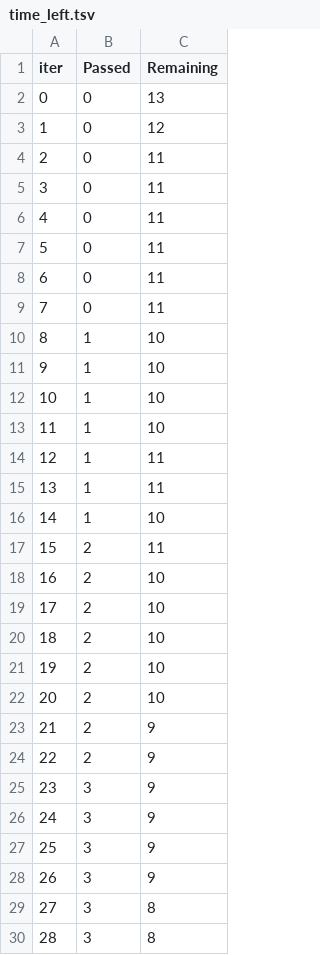
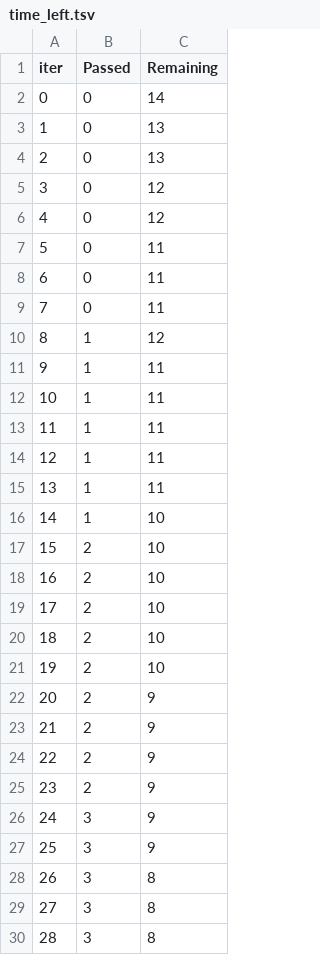
Before and after one commit to Vivekadile/ML_first_project, a TSV file: catboost_info/time_left.tsv, drawn as a sheet; only a part is shown; the diff covers the shown part only.

```diff
--- a/catboost_info/time_left.tsv
+++ b/catboost_info/time_left.tsv
@@ -1,7 +1,7 @@
 iter	Passed	Remaining
-0	0	13
-1	0	12
-2	0	11
-3	0	11
-4	0	11
+0	0	14
+1	0	13
+2	0	13
+3	0	12
+4	0	12
 5	0	11
@@ -9,6 +9,6 @@ iter	Passed	Remaining
 7	0	11
-8	1	10
-9	1	10
-10	1	10
-11	1	10
+8	1	12
+9	1	11
+10	1	11
+11	1	11
 12	1	11
@@ -16,3 +16,3 @@ iter	Passed	Remaining
 14	1	10
-15	2	11
+15	2	10
 16	2	10
@@ -21,9 +21,9 @@ iter	Passed	Remaining
 19	2	10
-20	2	10
+20	2	9
 21	2	9
 22	2	9
-23	3	9
+23	2	9
 24	3	9
 25	3	9
-26	3	9
+26	3	8
 27	3	8
```
Also changed, not shown: 27 edited cells elsewhere in this file, 3 other files.
